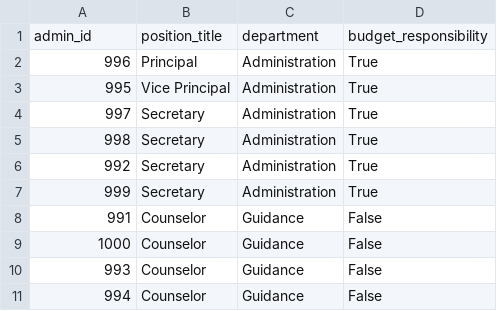
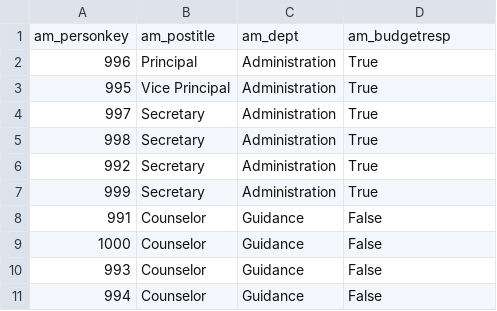
Before and after one commit to DDH2004/CubCourses, a CSV file: Demo_Data/admin.csv, drawn as a sheet; removed rows and columns are numbered as before the commit, all else as after; the diff names each change by its address in the sheet, - before the commit and + after, or states it on an @@ line.

```diff
--- a/Demo_Data/admin.csv
+++ b/Demo_Data/admin.csv
-row 1: admin_id | position_title | department | budget_responsibility
+row 1: am_personkey | am_postitle | am_dept | am_budgetresp
```
Also changed, not shown: Demo_Data/attends.csv, Demo_Data/classes.csv, 19 other files.
